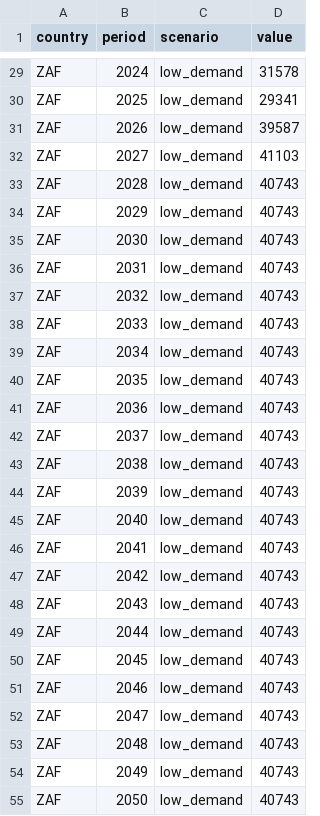
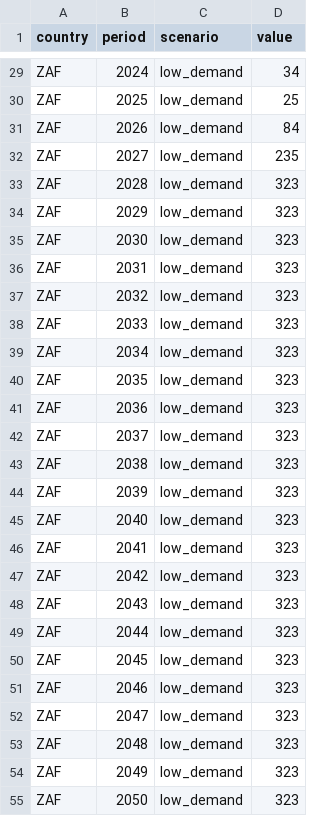
Before and after one commit to Africa-International-Advisors/liquid_fuels_model, a CSV file: assumptions/2026/timeseries/ocgt_load_shedding.csv, drawn as a sheet; only a part is shown, gaps mark what is left out; the diff covers the shown part only; the diff names each change by its address in the sheet, - before the commit and + after, or states it on an @@ line.

```diff
--- a/assumptions/2026/timeseries/ocgt_load_shedding.csv
+++ b/assumptions/2026/timeseries/ocgt_load_shedding.csv
-D29 (value): 31578
+D29 (value): 34
-D30 (value): 29341
+D30 (value): 25
-D31 (value): 39587
+D31 (value): 84
-D32 (value): 41103
+D32 (value): 235
-D33:D55 (value): 40743
+D33:D55 (value): 323
```
Also changed, not shown: 27 edited cells elsewhere in this file, assumptions/2026/timeseries/ocgt_load_factor.csv, 4 other files.
